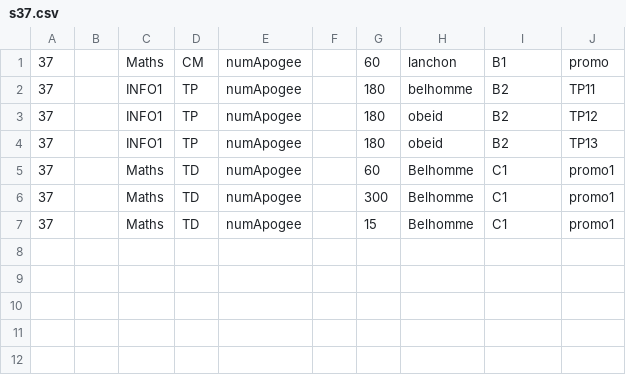
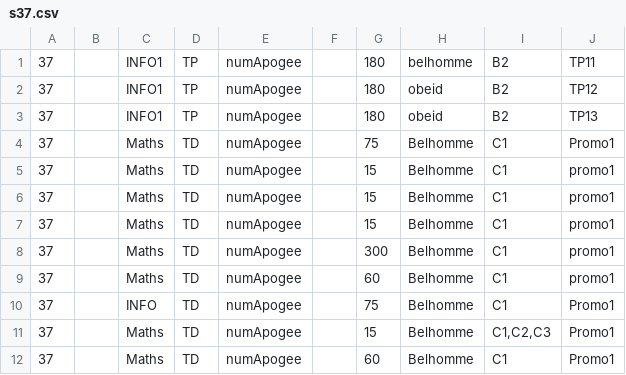
Before and after one commit to BePhiD/projet-AGET, a CSV file: creneau/s37.csv, drawn as a sheet.

```diff
--- a/creneau/s37.csv
+++ b/creneau/s37.csv
@@ -1,2 +1 @@
-37;;Maths;CM;numApogee;;60;lanchon;B1;promo
 37;;INFO1;TP;numApogee;;180;belhomme;B2;TP11
@@ -4,4 +3,10 @@
 37;;INFO1;TP;numApogee;;180;obeid;B2;TP13
+37;;Maths;TD;numApogee;;75;Belhomme;C1;Promo1
+37;;Maths;TD;numApogee;;15;Belhomme;C1;promo1
+37;;Maths;TD;numApogee;;15;Belhomme;C1;promo1
+37;;Maths;TD;numApogee;;15;Belhomme;C1;promo1
+37;;Maths;TD;numApogee;;300;Belhomme;C1;promo1
 37;;Maths;TD;numApogee;;60;Belhomme;C1;promo1
-37;;Maths;TD;numApogee;;300;Belhomme;C1;promo1
-37;;Maths;TD;numApogee;;15;Belhomme;C1;promo1
+37;;INFO;TD;numApogee;;75;Belhomme;C1;Promo1
+37;;Maths;TD;numApogee;;15;Belhomme;C1,C2,C3;Promo1
+37;;Maths;TD;numApogee;;60;Belhomme;C1;Promo1
```
Also changed, not shown: 20 other files.
